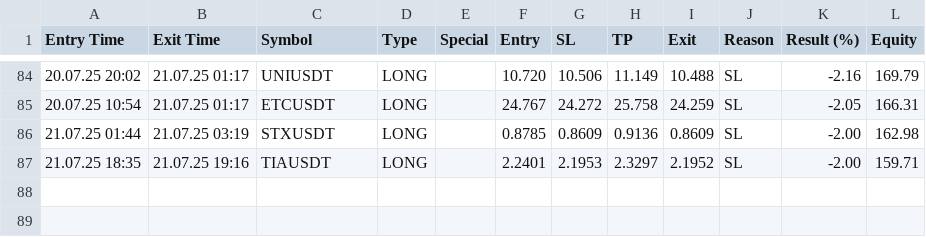
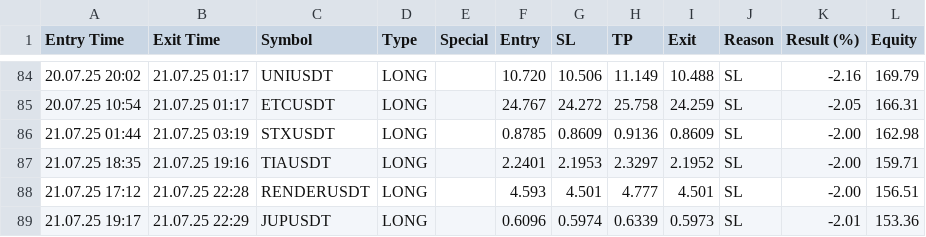
Before and after one commit to vFODD/FODDSIGNAL, a CSV file: foddv2.csv, drawn as a sheet; only a part is shown, gaps mark what is left out.

Commit message:
Güncelleme - 2025-07-21 22:29:08

```diff
--- a/foddv2.csv
+++ b/foddv2.csv
@@ -87 +87,3 @@ Entry Time,Exit Time,Symbol,Type,Special,Entry,SL,TP,Exit,Reason,Result (%),Equi
 21.07.25 18:35,21.07.25 19:16,TIAUSDT,LONG,,2.2401,2.1953,2.3297,2.1952,SL,-2.00,159.71
+21.07.25 17:12,21.07.25 22:28,RENDERUSDT,LONG,,4.593,4.501,4.777,4.501,SL,-2.00,156.51
+21.07.25 19:17,21.07.25 22:29,JUPUSDT,LONG,,0.6096,0.5974,0.6339,0.5973,SL,-2.01,153.36
```
